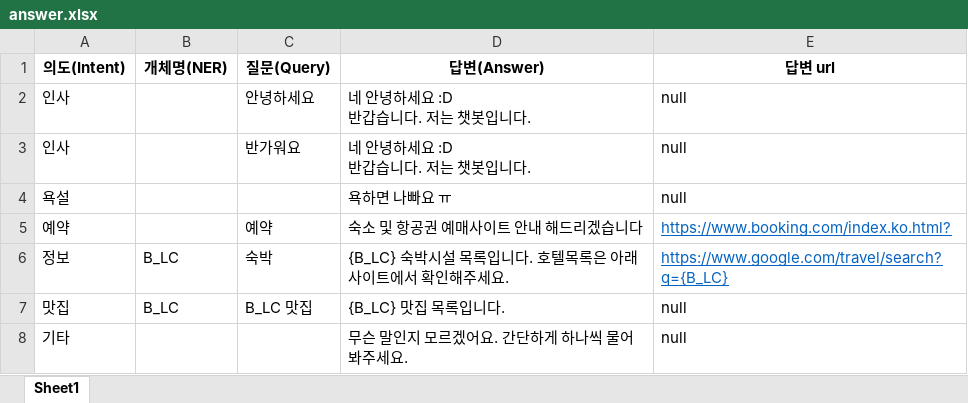
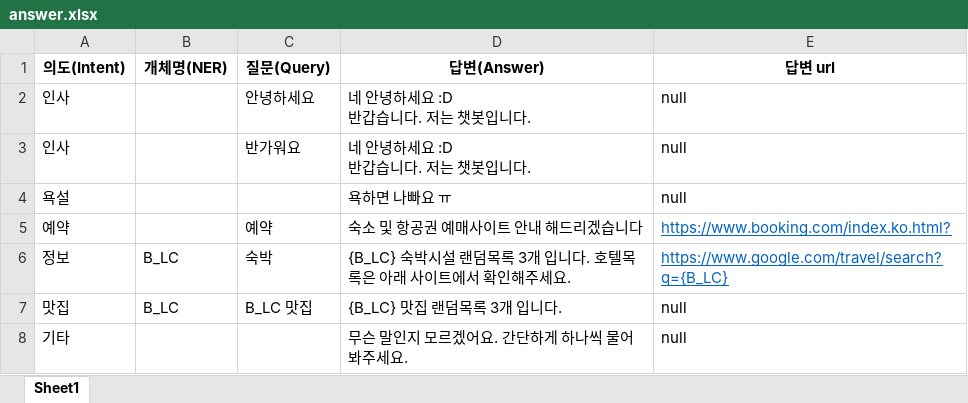
Before and after one commit to joSpace96/bagcation, an Excel workbook: chatbot/cb_engine/train_tools/qna/answer.xlsx, sheet Sheet1, drawn as a sheet; values as stored, in another font and other column widths than the file's, no borders; the diff names each change by its address in the sheet, - before the commit and + after, or states it on an @@ line.

```diff
--- a/chatbot/cb_engine/train_tools/qna/answer.xlsx (sheet Sheet1)
+++ b/chatbot/cb_engine/train_tools/qna/answer.xlsx (sheet Sheet1)
-D6 (답변(Answer)): {B_LC} 숙박시설 목록입니다. 호텔목록은 아래 사이트에서 확인해주세요.
+D6 (답변(Answer)): {B_LC} 숙박시설 랜덤목록 3개 입니다. 호텔목록은 아래 사이트에서 확인해주세요.
-D7 (답변(Answer)): {B_LC} 맛집 목록입니다.
+D7 (답변(Answer)): {B_LC} 맛집 랜덤목록 3개 입니다.
```
Also changed, not shown: 3 other files.
